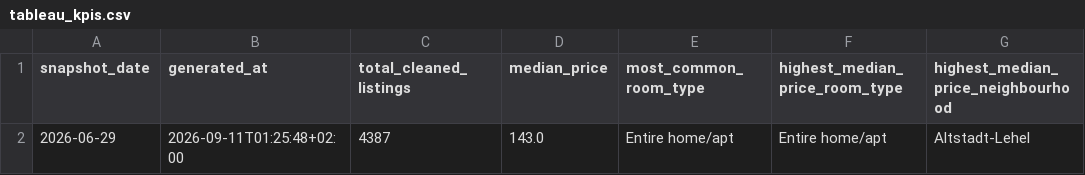
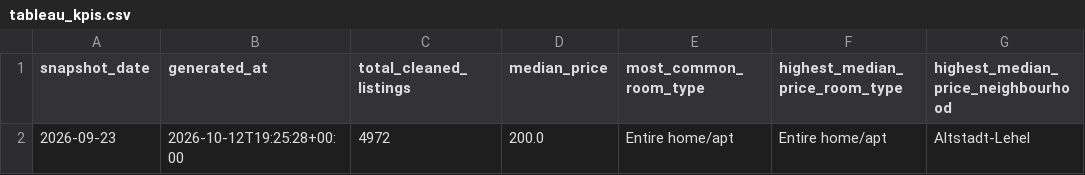
Before and after one commit to CorbyVo/Munich_Airbnb_Analysis, a CSV file: results/tableau_kpis.csv, drawn as a sheet.

```diff
--- a/results/tableau_kpis.csv
+++ b/results/tableau_kpis.csv
@@ -1,2 +1,2 @@
 snapshot_date,generated_at,total_cleaned_listings,median_price,most_common_room_type,highest_median_price_room_type,highest_median_price_neighbourhood
-2026-06-29,2026-09-11T01:25:48+02:00,4387,143.0,Entire home/apt,Entire home/apt,Altstadt-Lehel
+2026-09-23,2026-10-12T19:25:28+00:00,4972,200.0,Entire home/apt,Entire home/apt,Altstadt-Lehel
```
Also changed, not shown: results/budget_neighbourhood_recommendations.csv, results/neighbourhood_summary.csv, 11 other files.
